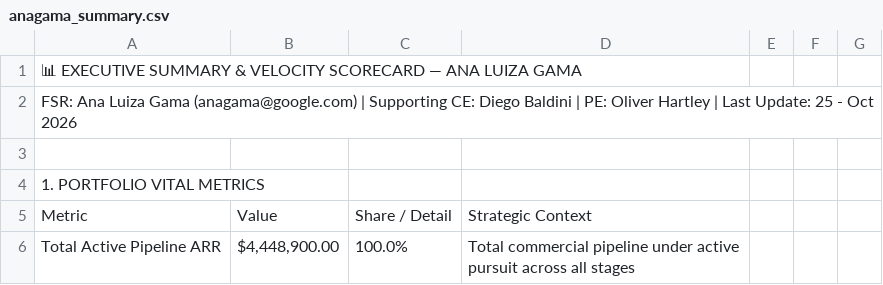
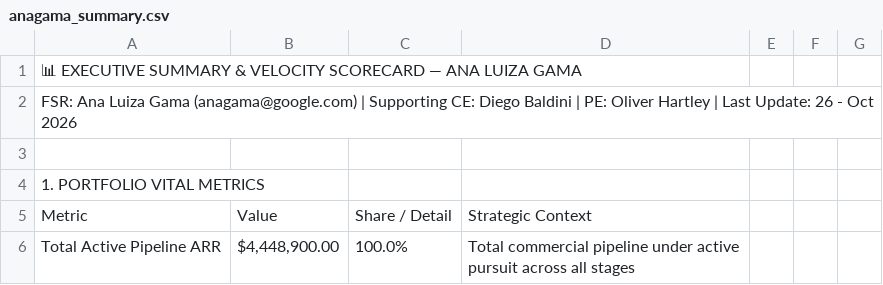
Before and after one commit to oliverhartley/Decks_My_Partners, a CSV file: fsr_decks_data/anagama_summary.csv, drawn as a sheet; only a part is shown.

```diff
--- a/fsr_decks_data/anagama_summary.csv
+++ b/fsr_decks_data/anagama_summary.csv
@@ -1,3 +1,3 @@
 📊 EXECUTIVE SUMMARY & VELOCITY SCORECARD — ANA LUIZA GAMA,,,,,,
-FSR: Ana Luiza Gama (anagama@google.com) | Supporting CE: Diego Baldini | PE: Oliver Hartley | Last Update: 25 - Oct 2026,,,,,,
+FSR: Ana Luiza Gama (anagama@google.com) | Supporting CE: Diego Baldini | PE: Oliver Hartley | Last Update: 26 - Oct 2026,,,,,,
 ,,,,,,
```
Also changed, not shown: fsr_decks_data/anagama_followup.csv, fsr_decks_data/robertacoelho_followup.csv, 21 other files.
